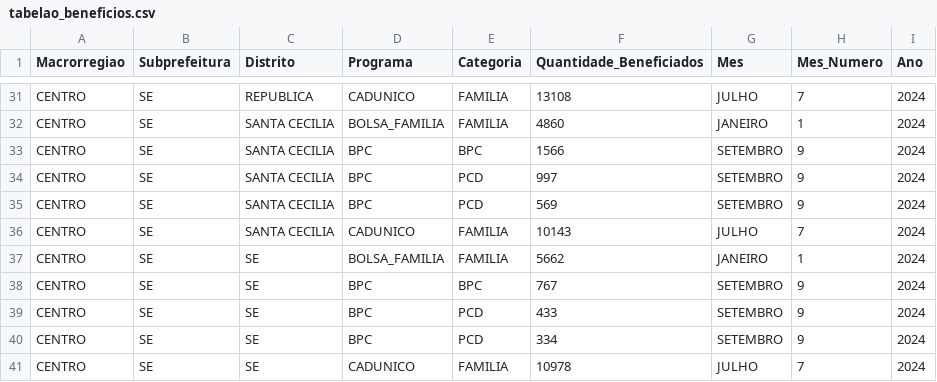
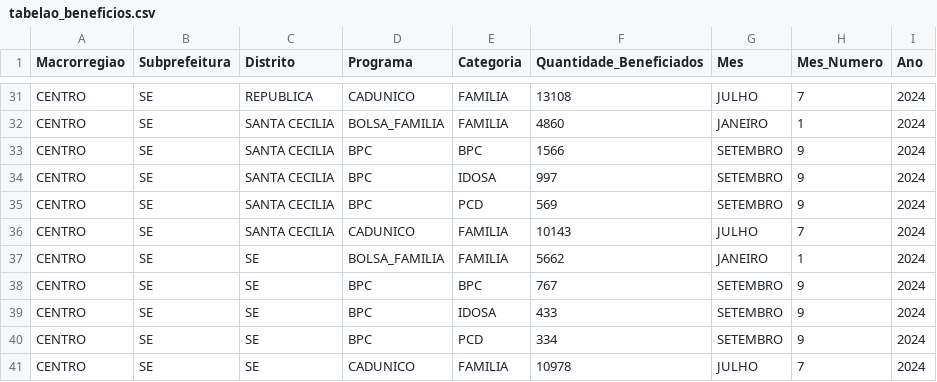
Before and after one commit to tech-4good/Data-Analytics, a CSV file: Arquivos_Tratados/Consolidados/tabelao_beneficios.csv, drawn as a sheet; only a part is shown, gaps mark what is left out; the diff covers the shown part only.

```diff
--- a/Arquivos_Tratados/Consolidados/tabelao_beneficios.csv
+++ b/Arquivos_Tratados/Consolidados/tabelao_beneficios.csv
@@ -33,3 +33,3 @@ CENTRO,SE,SANTA CECILIA,BOLSA_FAMILIA,FAMILIA,4860,JANEIRO,1,2024
 CENTRO,SE,SANTA CECILIA,BPC,BPC,1566,SETEMBRO,9,2024
-CENTRO,SE,SANTA CECILIA,BPC,PCD,997,SETEMBRO,9,2024
+CENTRO,SE,SANTA CECILIA,BPC,IDOSA,997,SETEMBRO,9,2024
 CENTRO,SE,SANTA CECILIA,BPC,PCD,569,SETEMBRO,9,2024
@@ -38,3 +38,3 @@ CENTRO,SE,SE,BOLSA_FAMILIA,FAMILIA,5662,JANEIRO,1,2024
 CENTRO,SE,SE,BPC,BPC,767,SETEMBRO,9,2024
-CENTRO,SE,SE,BPC,PCD,433,SETEMBRO,9,2024
+CENTRO,SE,SE,BPC,IDOSA,433,SETEMBRO,9,2024
 CENTRO,SE,SE,BPC,PCD,334,SETEMBRO,9,2024
```
Also changed, not shown: 6 edited cells elsewhere in this file, Arquivos_Tratados/bpc_2024_consolidado.csv, 13 other files.
